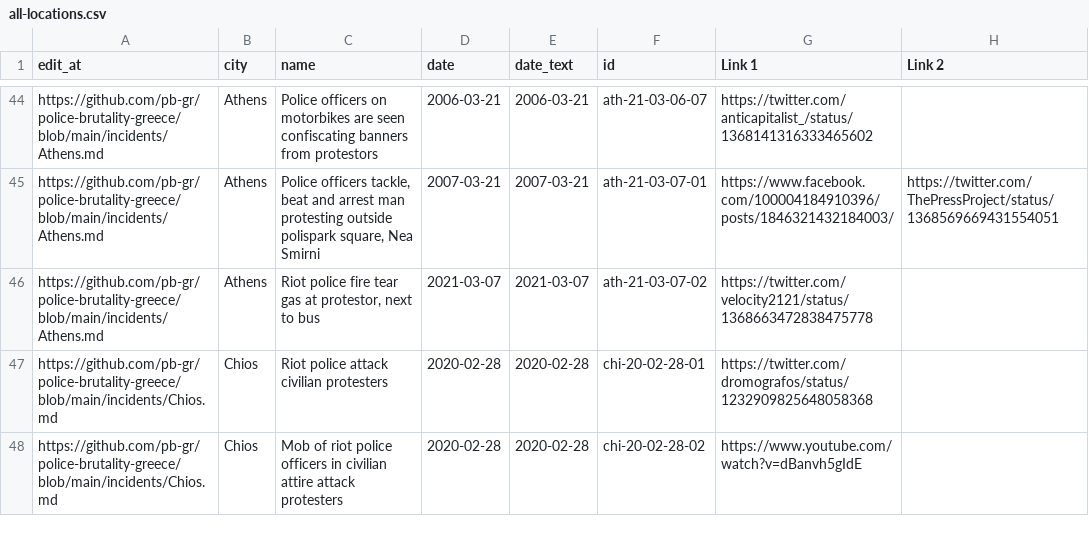
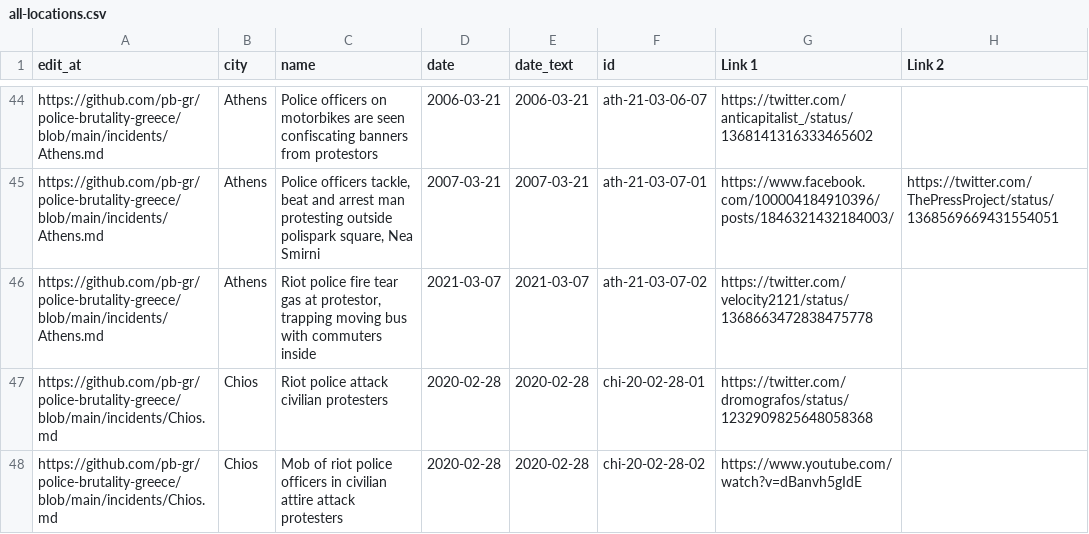
Before and after one commit to police-brutality-greece/pbGR, a CSV file: all-locations.csv, drawn as a sheet; only a part is shown, gaps mark what is left out; the diff names each change by its address in the sheet, - before the commit and + after, or states it on an @@ line.

Commit message:
Update data_build to output generated at fdad799

```diff
--- a/all-locations.csv
+++ b/all-locations.csv
-C46 (name): …at protestor, next to bus
+C46 (name): …at protestor, trapping moving bus with commuters inside
```
Also changed, not shown: 3 other files.
